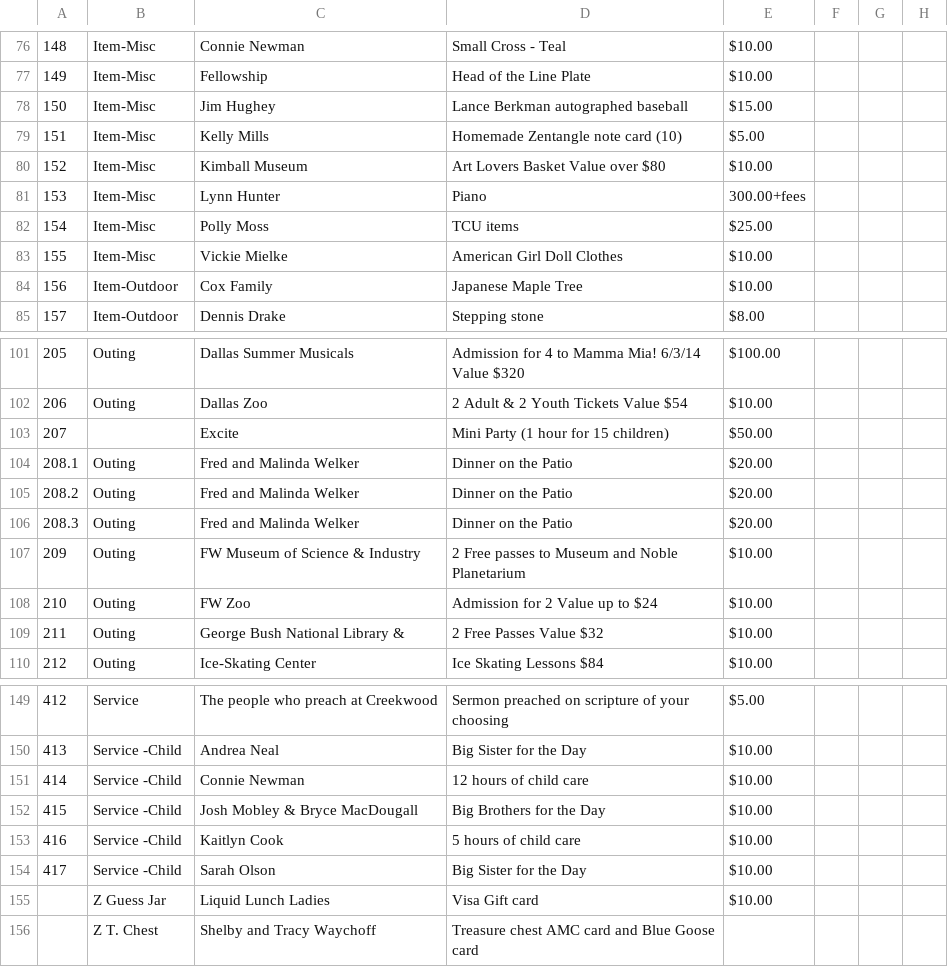
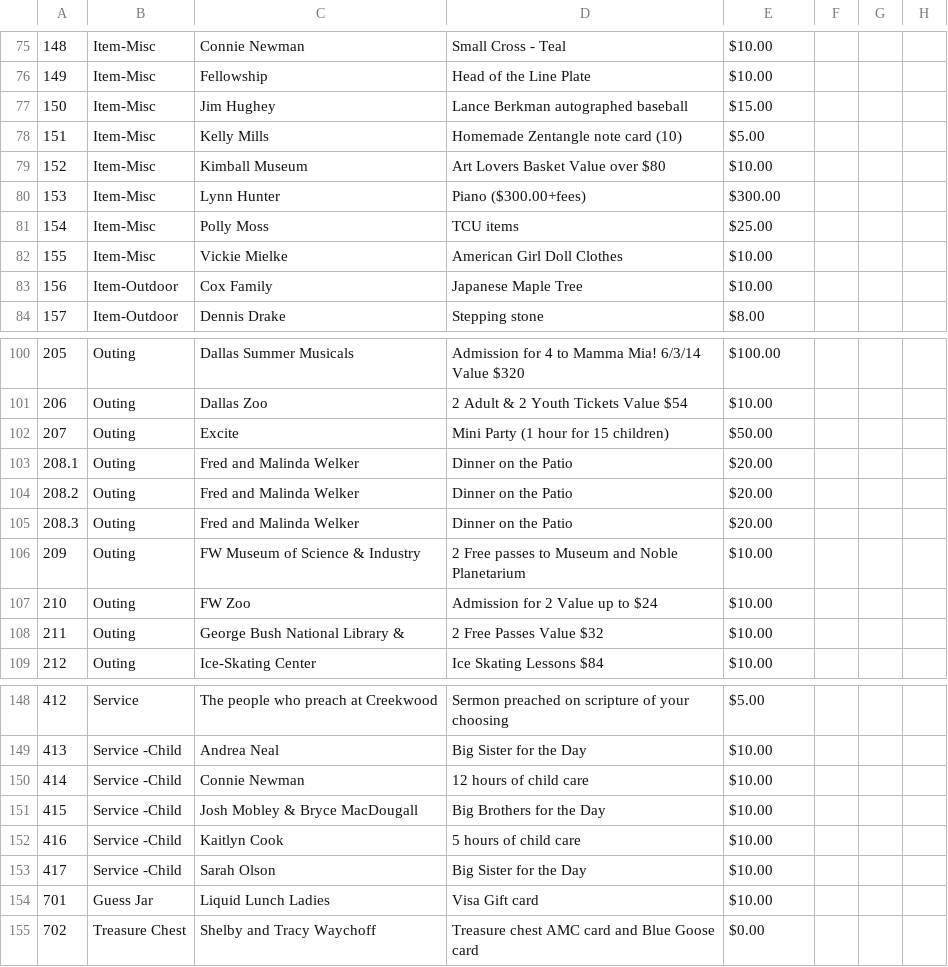
Before and after one commit to CompileRX8/auction-house, a CSV file: 2014CCCItems.csv, drawn as a sheet; only a part is shown, gaps mark what is left out; removed rows and columns are numbered as before the commit, all else as after; the diff covers the shown part only; the diff names each change by its address in the sheet, - before the commit and + after, or states it on an @@ line.

```diff
--- a/2014CCCItems.csv
+++ b/2014CCCItems.csv
-D80: Piano
+D80: Piano ($300.00+fees)
-E80: 300.00+fees
+E80: $300.00
-B102: (empty)
+B102: Outing
-A154: (empty)
+A154: 701
-B154: Z Guess Jar
+B154: Guess Jar
-row 156:  | Z T. Chest | Shelby and Tracy Waychoff | Treasure chest AMC card and Blue Goose card
+row 155: 702 | Treasure Chest | Shelby and Tracy Waychoff | Treasure chest AMC card and Blue Goose card | $0.00
```
Also changed, not shown: 1 added row, 2 removed rows and 44 edited cells elsewhere in this file, 2014CCCBidders.csv, 22 other files.
